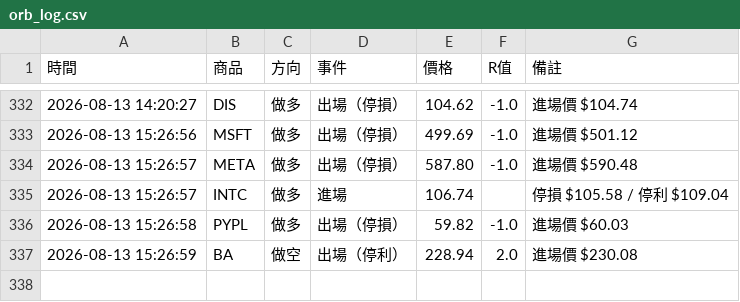
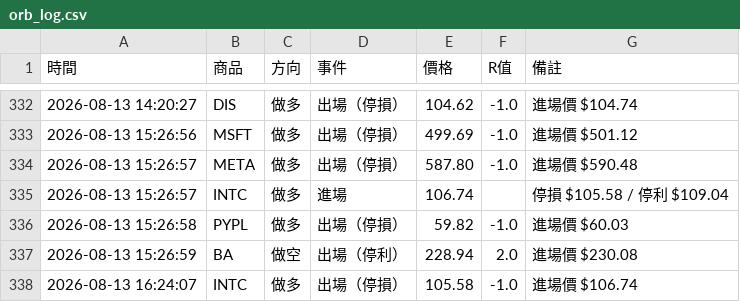
Before and after one commit to stupidyaoyao/my-quant-project, a CSV file: orb_log.csv, drawn as a sheet; only a part is shown, gaps mark what is left out; the diff names each change by its address in the sheet, - before the commit and + after, or states it on an @@ line.

```diff
--- a/orb_log.csv
+++ b/orb_log.csv
+row 338: 2026-08-13 16:24:07 | INTC | 做多 | 出場（停損） | 105.58 | -1.0 | 進場價 $106.74
```
Also changed, not shown: 1 other file.
